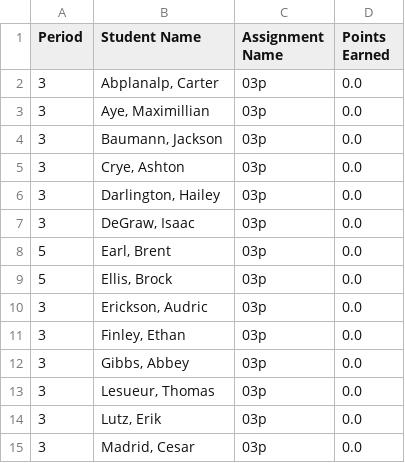
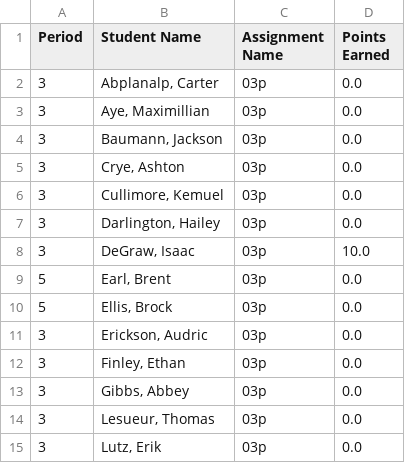
Before and after one commit to mrsimonsen/SimoGrader, a CSV file: 03preport.csv, drawn as a sheet; only a part is shown; the shorter side is filled out with more unchanged rows.

```diff
--- a/03preport.csv
+++ b/03preport.csv
@@ -5,4 +5,5 @@ Period,Student Name,Assignment Name,Points Earned
 3,"Crye, Ashton",03p,0.0
+3,"Cullimore, Kemuel",03p,0.0
 3,"Darlington, Hailey",03p,0.0
-3,"DeGraw, Isaac",03p,0.0
+3,"DeGraw, Isaac",03p,10.0
 5,"Earl, Brent",03p,0.0
```
Also changed, not shown: 03jreport.csv, 06jreport.csv, 1 other file.
